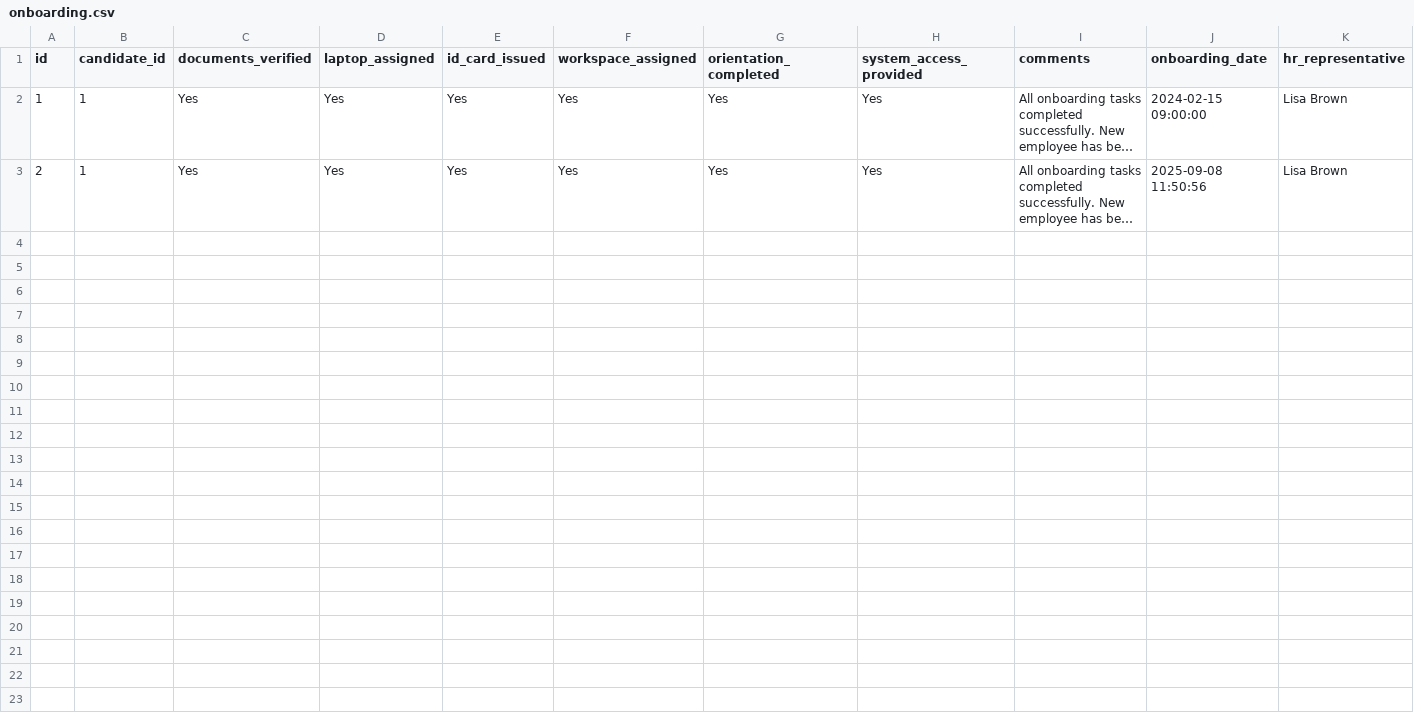
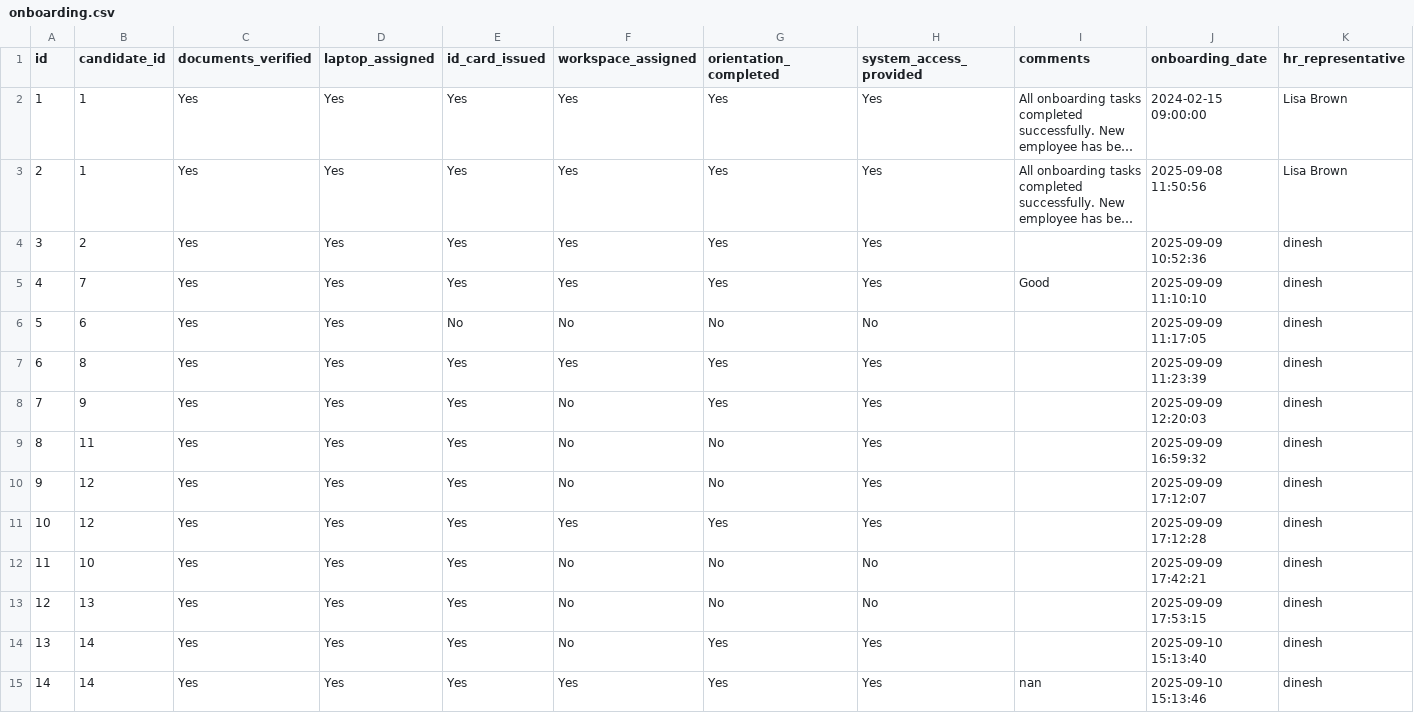
Before and after one commit to Aabidcr7/HR_MPB, a CSV file: csv_templates/onboarding.csv, drawn as a sheet; long unchanged cells end in …; the diff names each change by its address in the sheet, - before the commit and + after, or states it on an @@ line.

```diff
--- a/csv_templates/onboarding.csv
+++ b/csv_templates/onboarding.csv
+row 4: 3 | 2 | Yes | Yes | Yes | Yes | Yes | Yes |  | 2025-09-09 10:52:36 | dinesh
+row 5: 4 | 7 | Yes | Yes | Yes | Yes | Yes | Yes | Good | 2025-09-09 11:10:10 | dinesh
+row 6: 5 | 6 | Yes | Yes | No | No | No | No |  | 2025-09-09 11:17:05 | dinesh
+row 7: 6 | 8 | Yes | Yes | Yes | Yes | Yes | Yes |  | 2025-09-09 11:23:39 | dinesh
+row 8: 7 | 9 | Yes | Yes | Yes | No | Yes | Yes |  | 2025-09-09 12:20:03 | dinesh
+row 9: 8 | 11 | Yes | Yes | Yes | No | No | Yes |  | 2025-09-09 16:59:32 | dinesh
+row 10: 9 | 12 | Yes | Yes | Yes | No | No | Yes |  | 2025-09-09 17:12:07 | dinesh
+row 11: 10 | 12 | Yes | Yes | Yes | Yes | Yes | Yes |  | 2025-09-09 17:12:28 | dinesh
+row 12: 11 | 10 | Yes | Yes | Yes | No | No | No |  | 2025-09-09 17:42:21 | dinesh
+row 13: 12 | 13 | Yes | Yes | Yes | No | No | No |  | 2025-09-09 17:53:15 | dinesh
+row 14: 13 | 14 | Yes | Yes | Yes | No | Yes | Yes |  | 2025-09-10 15:13:40 | dinesh
+row 15: 14 | 14 | Yes | Yes | Yes | Yes | Yes | Yes | nan | 2025-09-10 15:13:46 | dinesh
```
Also changed, not shown: csv_templates/candidates.csv, csv_templates/interviews.csv, 52 other files.
